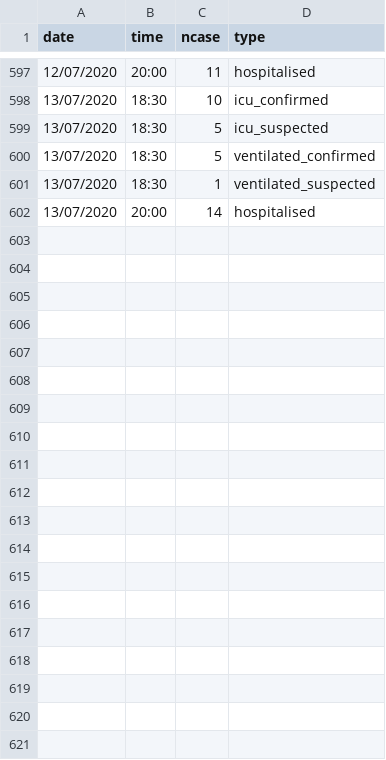
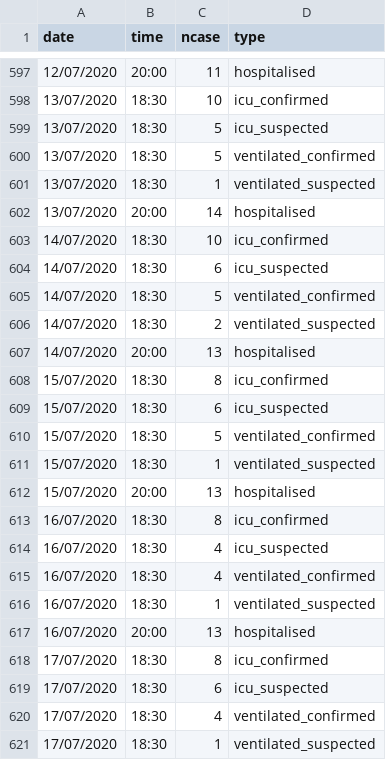
Before and after one commit to mathsnuig/coronaviz, a CSV file: data/corona_icu.csv, drawn as a sheet; only a part is shown, gaps mark what is left out; the diff covers the shown part only; the diff names each change by its address in the sheet, - before the commit and + after, or states it on an @@ line.

```diff
--- a/data/corona_icu.csv
+++ b/data/corona_icu.csv
+row 603: 14/07/2020 | 18:30 | 10 | icu_confirmed
+row 604: 14/07/2020 | 18:30 | 6 | icu_suspected
+row 605: 14/07/2020 | 18:30 | 5 | ventilated_confirmed
+row 606: 14/07/2020 | 18:30 | 2 | ventilated_suspected
+row 607: 14/07/2020 | 20:00 | 13 | hospitalised
+row 608: 15/07/2020 | 18:30 | 8 | icu_confirmed
+row 609: 15/07/2020 | 18:30 | 6 | icu_suspected
+row 610: 15/07/2020 | 18:30 | 5 | ventilated_confirmed
+row 611: 15/07/2020 | 18:30 | 1 | ventilated_suspected
+row 612: 15/07/2020 | 20:00 | 13 | hospitalised
+row 613: 16/07/2020 | 18:30 | 8 | icu_confirmed
+row 614: 16/07/2020 | 18:30 | 4 | icu_suspected
+row 615: 16/07/2020 | 18:30 | 4 | ventilated_confirmed
+row 616: 16/07/2020 | 18:30 | 1 | ventilated_suspected
+row 617: 16/07/2020 | 20:00 | 13 | hospitalised
+row 618: 17/07/2020 | 18:30 | 8 | icu_confirmed
+row 619: 17/07/2020 | 18:30 | 6 | icu_suspected
+row 620: 17/07/2020 | 18:30 | 4 | ventilated_confirmed
+row 621: 17/07/2020 | 18:30 | 1 | ventilated_suspected
```
Also changed, not shown: 16 added rows elsewhere in this file, data/corona_county.csv, data/corona_ireland.csv, 8 other files.
